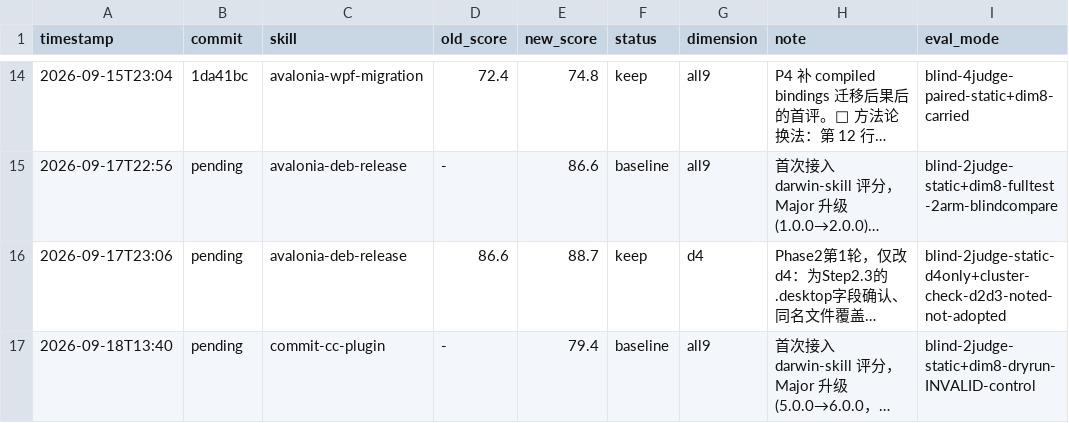
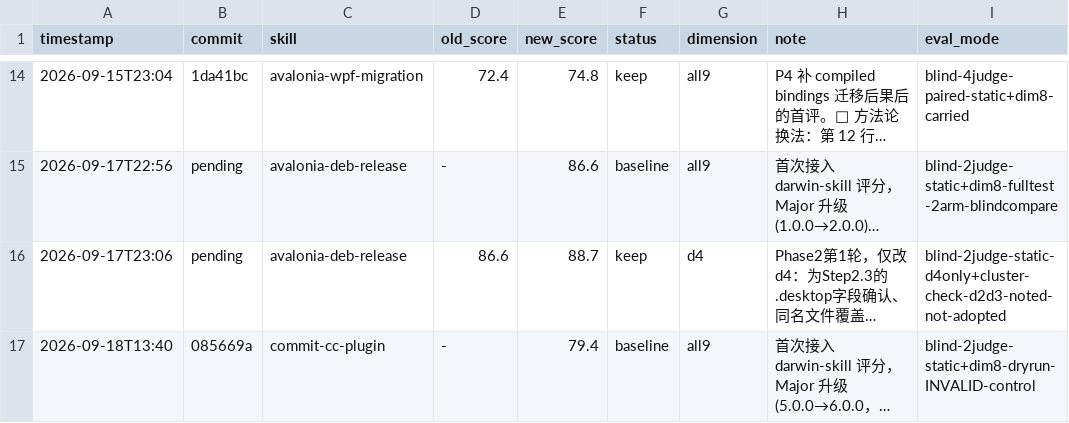
Before and after one commit to Glepooek/optimus-plugins-official, a TSV file: .claude/skills/darwin-skill/results.tsv, drawn as a sheet; only a part is shown, gaps mark what is left out; long unchanged cells end in …; the diff covers the shown part only; the diff names each change by its address in the sheet, - before the commit and + after, or states it on an @@ line.

```diff
--- a/.claude/skills/darwin-skill/results.tsv
+++ b/.claude/skills/darwin-skill/results.tsv
-B17 (commit): pending
+B17 (commit): 085669a
```
Also changed, not shown: 1 added row elsewhere in this file, 6 other files.
